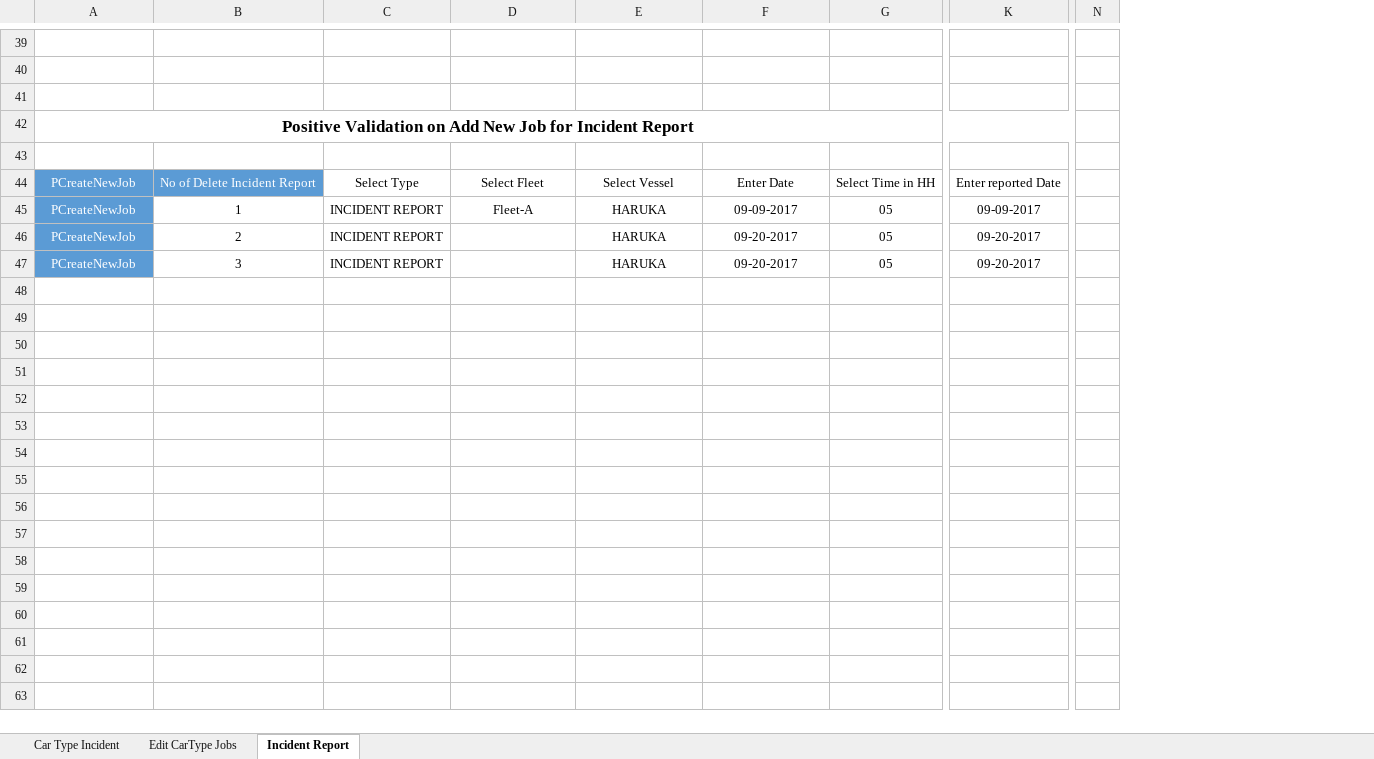
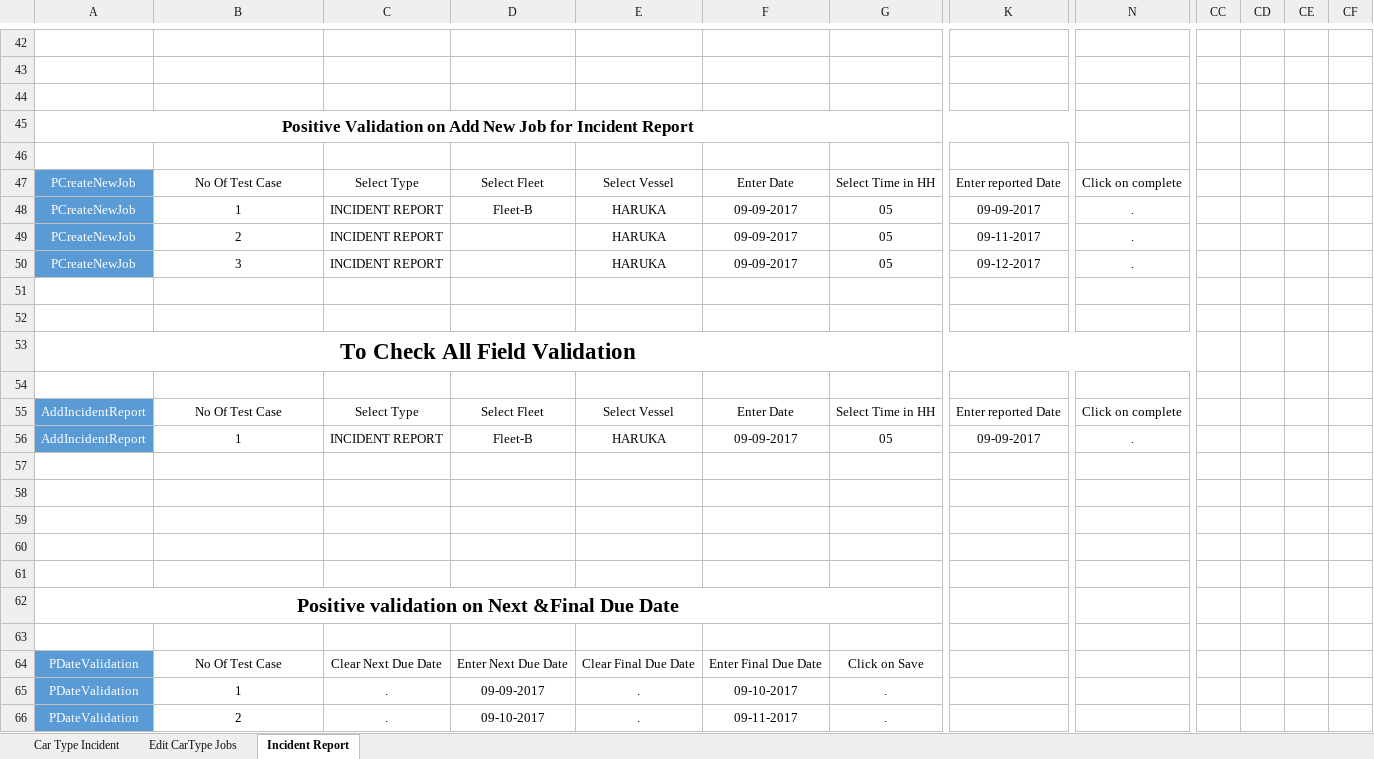
Before and after one commit to PritiGGaikar/CarModule, an Excel workbook: Excel/Input_Car.xlsx, sheet Incident Report, drawn as a sheet; only a part is shown, gaps mark what is left out; values as stored, in another font and other column widths than the file's, no borders; removed rows and columns are numbered as before the commit, all else as after; rows hold the shown columns only; the diff covers the shown part only; the diff names each change by its address in the sheet, - before the commit and + after, or states it on an @@ line.

```diff
--- a/Excel/Input_Car.xlsx (sheet Incident Report)
+++ b/Excel/Input_Car.xlsx (sheet Incident Report)
-column N, empty
+column N, rows 47-50: Click on complete | . | . | .
+column CC, empty
+column CD, empty
+column CE, empty
+column CF, empty
-B47: No of Delete Incident Report
+B47: No Of Test Case
@@ B47 fill: #5B9BD5 → none, text colour: #FFFFFF → black @@
-D48: Fleet-A
+D48: Fleet-B
-F49:F50: 09-20-2017
+F49:F50: 09-09-2017
-K49: 09-20-2017
+K49: 09-11-2017
-K50: 09-20-2017
+K50: 09-12-2017
+row 51: (empty)
+row 52: (empty)
+row 53: To Check All Field Validation
+row 54: (empty)
+row 55: AddIncidentReport | No Of Test Case | Select Type | Select Fleet | Select Vessel | Enter Date | Select Time in HH | Enter reported Date | Click on complete
+row 56: AddIncidentReport | 1 | INCIDENT REPORT | Fleet-B | HARUKA | 09-09-2017 | 05 | 09-09-2017 | .
+row 57: (empty)
+row 58: (empty)
+row 59: (empty)
+row 60: (empty)
+row 61: (empty)
+row 62: Positive validation on Next &Final Due Date
+row 63: (empty)
+row 64: PDateValidation | No Of Test Case | Clear Next Due Date | Enter Next Due Date | Clear Final Due Date | Enter Final Due Date | Click on Save
+row 65: PDateValidation | 1 | . | 09-09-2017 | . | 09-10-2017 | .
+row 66: PDateValidation | 2 | . | 09-10-2017 | . | 09-11-2017 | .
```
Also changed, not shown: 148 added rows, 4 removed rows, 37 edited cells and cell formats elsewhere in this sheet, sheet Edit CarType Jobs, Excel/OR_Car.xlsx, 25 other files.
